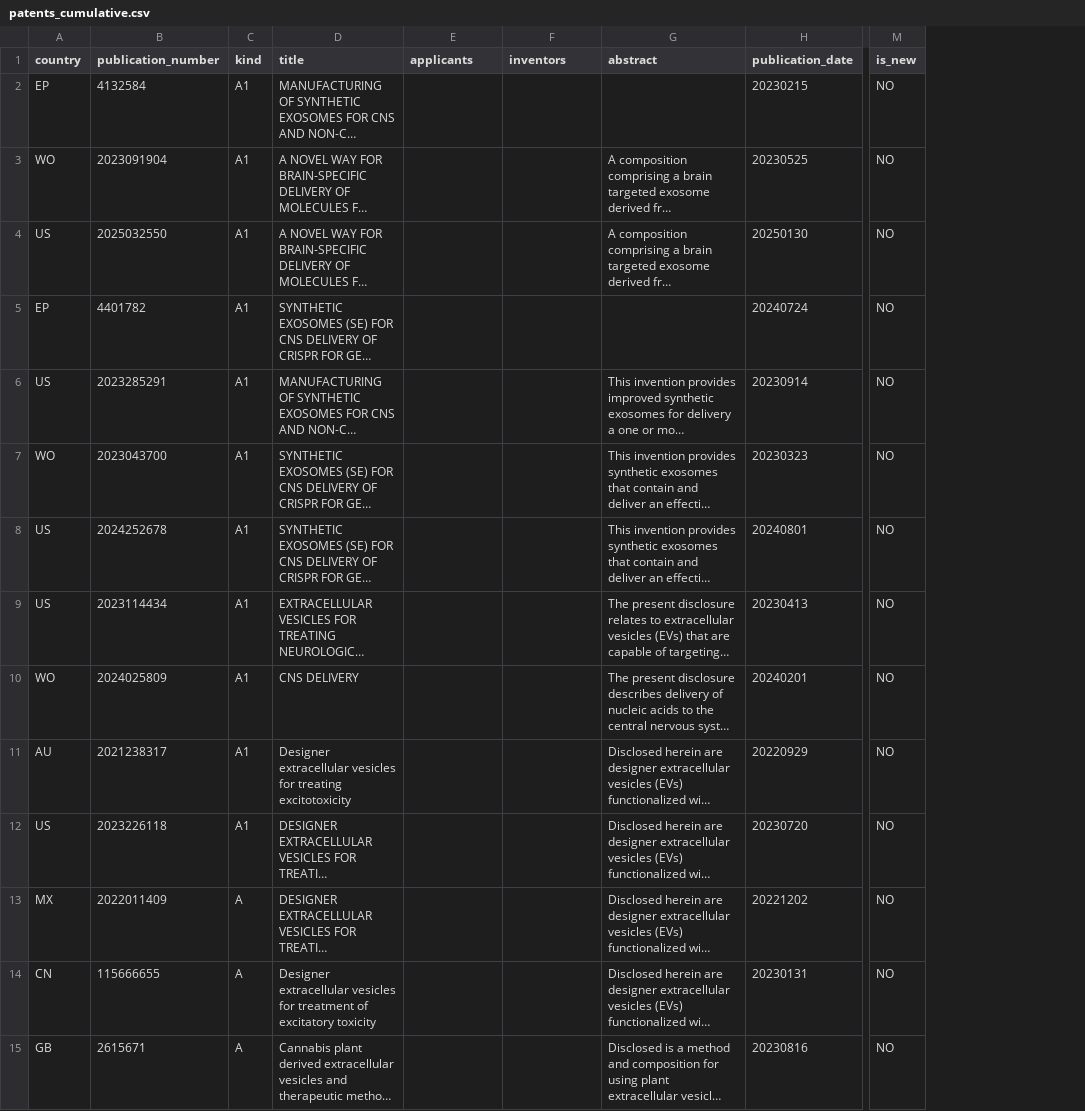
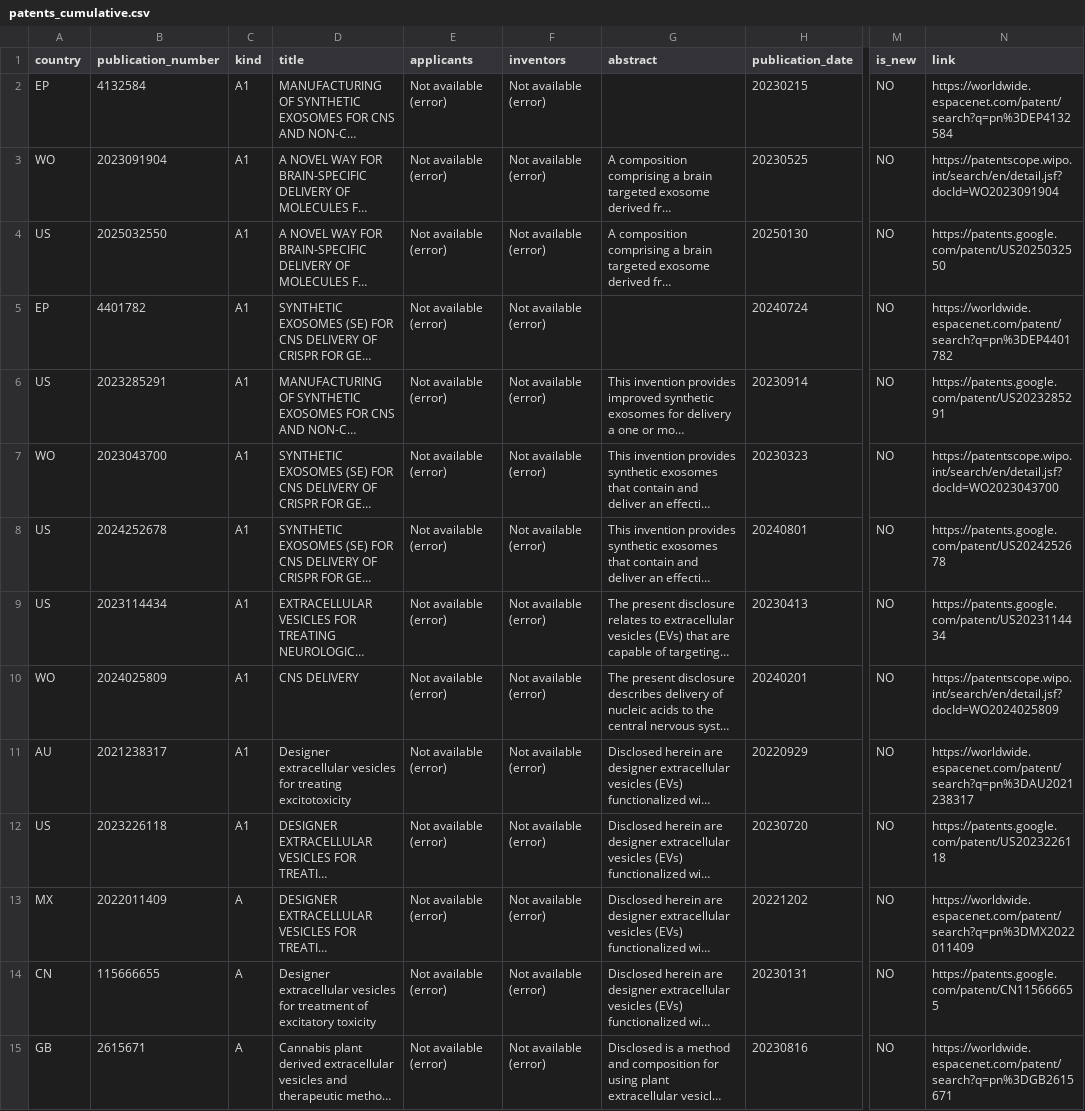
Before and after one commit to limorchen/NeuroCell_Intel, a CSV file: data/patents_cumulative.csv, drawn as a sheet; only a part is shown, gaps mark what is left out; long unchanged cells end in …; the diff covers the shown part only; the diff names each change by its address in the sheet, - before the commit and + after, or states it on an @@ line.

Commit message:
Add patent links for all 39 patents

```diff
--- a/data/patents_cumulative.csv
+++ b/data/patents_cumulative.csv
+column N (link), rows 2-15: https://worldwide.espacenet.com/patent/search?q=pn%3DEP4132584 | https://patentscope.wipo.int/search/en/detail.jsf?docId=WO2023091904 | https://patents.google.com/patent/US2025032550 | https://worldwide.espacenet.com/patent/search?q=pn%3DEP4401782 | https://patents.google.com/patent/US2023285291 | https://patentscope.wipo.int/search/en/detail.jsf?docId=WO2023043700 | https://patents.google.com/patent/US2024252678 | https://patents.google.com/patent/US2023114434 | https://patentscope.wipo.int/search/en/detail.jsf?docId=WO2024025809 | https://worldwide.espacenet.com/patent/search?q=pn%3DAU2021238317 | https://patents.google.com/patent/US2023226118 | https://worldwide.espacenet.com/patent/search?q=pn%3DMX2022011409 | https://patents.google.com/patent/CN115666655 | https://worldwide.espacenet.com/patent/search?q=pn%3DGB2615671
-E2:E15 (applicants): (empty)
+E2:E15 (applicants): Not available (error)
-F2:F15 (inventors): (empty)
+F2:F15 (inventors): Not available (error)
```
Also changed, not shown: 50 edited cells elsewhere in this file.
